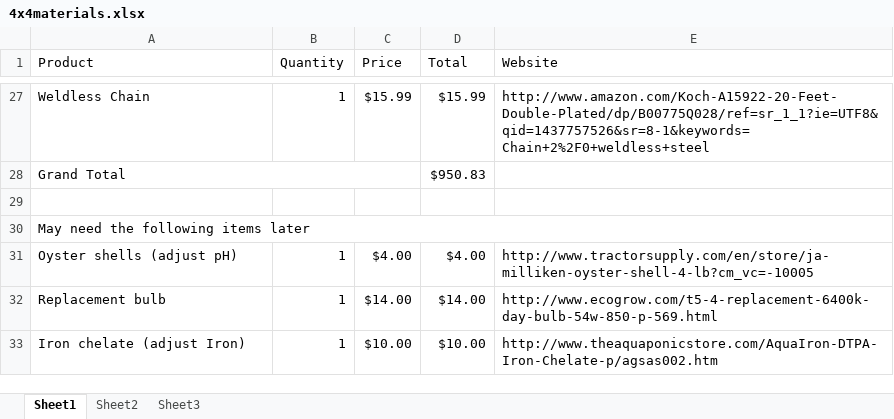
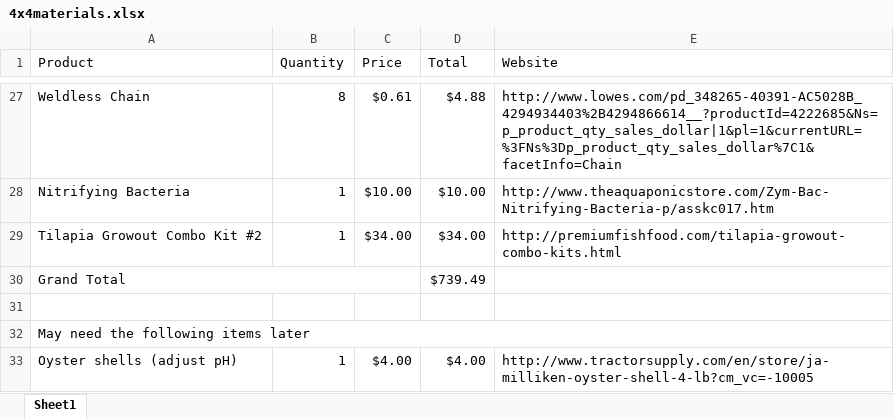
Before and after one commit to baliga-lab/pf1010-web, an Excel workbook: aqxWeb/static/docs/4x4materials.xlsx, sheet Sheet1, drawn as a sheet; only a part is shown, gaps mark what is left out; the shorter side is filled out with more unchanged rows; values as stored, in another font and other column widths than the file's, no cell formats; charts and pictures not drawn; addresses are those after the commit; the diff covers the shown part only; the diff names each change by its address in the sheet, - before the commit and + after, or states it on an @@ line.

```diff
--- a/aqxWeb/static/docs/4x4materials.xlsx (sheet Sheet1)
+++ b/aqxWeb/static/docs/4x4materials.xlsx (sheet Sheet1)
-sheet tab: Sheet2
-sheet tab: Sheet3
-B27 (Quantity): 1
+B27 (Quantity): 8
-C27 (Price): $15.99
+C27 (Price): $0.61
-D27 (Total): $15.99
+D27 (Total): $4.88
-E27 (Website): http://www.amazon.com/Koch-A15922-20-Feet-Double-Plated/dp/B00775Q028/ref=sr_1_1?ie=UTF8&qid=1437757526&sr=8-1&keywords=Chain+2%2F0+weldless+steel
+E27 (Website): http://www.lowes.com/pd_348265-40391-AC5028B_4294934403%2B4294866614__?productId=4222685&Ns=p_product_qty_sales_dollar|1&pl=1&currentURL=%3FNs%3Dp_product_qty_sales_dollar%7C1&facetInfo=Chain
+row 28: Nitrifying Bacteria | 1 | $10.00 | $10.00 | http://www.theaquaponicstore.com/Zym-Bac-Nitrifying-Bacteria-p/asskc017.htm
+row 29: Tilapia Growout Combo Kit #2 | 1 | $34.00 | $34.00 | http://premiumfishfood.com/tilapia-growout-combo-kits.html
-D30 (Total): $950.83
+D30 (Total): $739.49
```
Also changed, not shown: 3 added rows, 5 removed rows and 56 edited cells elsewhere in this sheet, cell formats, formulas that keep their value, charts or pictures, aqxWeb/static/docs/2x4materials.xlsx, 10 other files.
